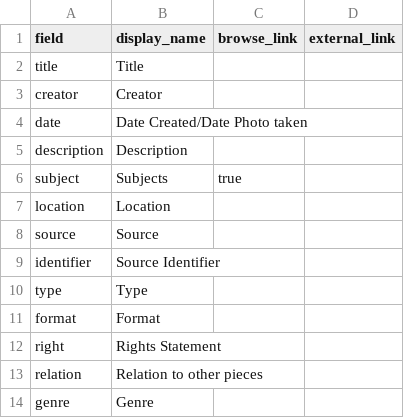
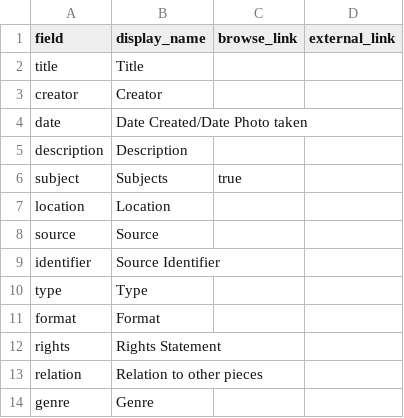
Before and after one commit to heidi-y/btowngraffiti, a CSV file: _data/config-metadata.csv, drawn as a sheet.

Commit message:
Update config-metadata.csv

```diff
--- a/_data/config-metadata.csv
+++ b/_data/config-metadata.csv
@@ -11,3 +11,3 @@ type,Type,,
 format,Format,,
-right,Rights Statement,,
+rights,Rights Statement,,
 relation,Relation to other pieces,,
```
